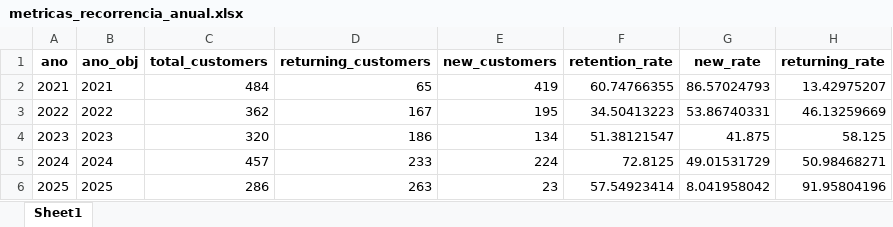
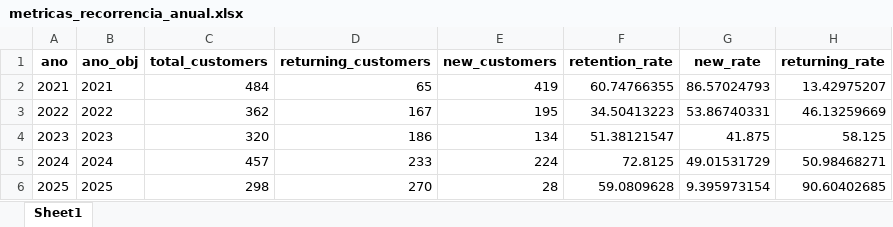
Before and after one commit to maloka-ai/poc-dashboard, an Excel workbook: dados/ADD/Dados_ADD_PF/metricas_recorrencia_anual.xlsx, sheet Sheet1, drawn as a sheet; values as stored, in another font and other column widths than the file's, no borders; the diff names each change by its address in the sheet, - before the commit and + after, or states it on an @@ line.

```diff
--- a/dados/ADD/Dados_ADD_PF/metricas_recorrencia_anual.xlsx (sheet Sheet1)
+++ b/dados/ADD/Dados_ADD_PF/metricas_recorrencia_anual.xlsx (sheet Sheet1)
-C6 (total_customers): 286
+C6 (total_customers): 298
-D6 (returning_customers): 263
+D6 (returning_customers): 270
-E6 (new_customers): 23
+E6 (new_customers): 28
-F6 (retention_rate): 57.54923414
+F6 (retention_rate): 59.0809628
-G6 (new_rate): 8.041958042
+G6 (new_rate): 9.395973154
-H6 (returning_rate): 91.95804196
+H6 (returning_rate): 90.60402685
```
Also changed, not shown: dados/ADD/Dados_ADD_PF/faturamento_mensal.xlsx, dados/ADD/Dados_ADD_PF/metricas_recorrencia_mensal.xlsx, 21 other files.
